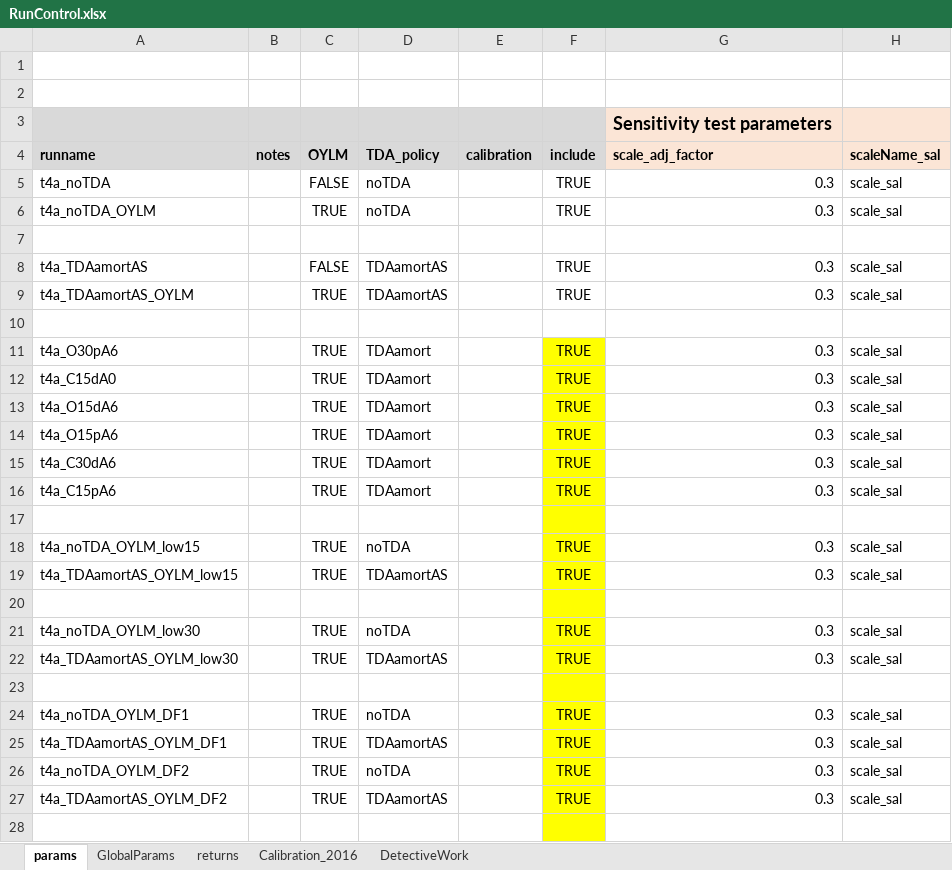
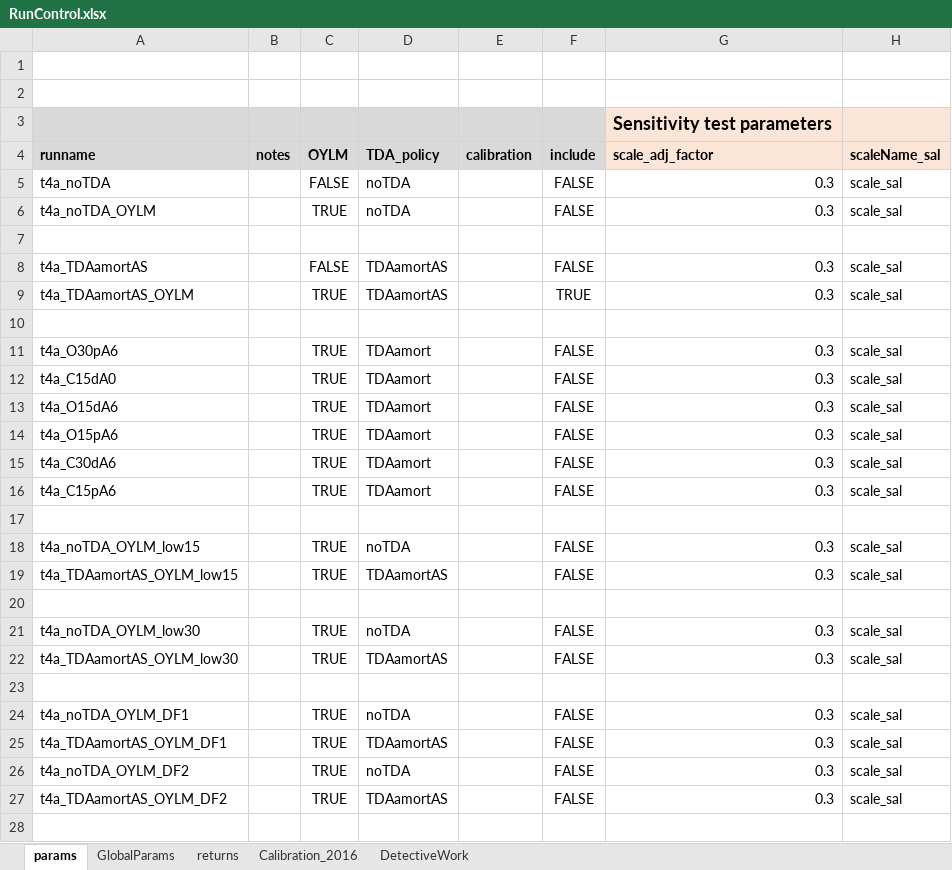
Before and after one commit to marshallpku/RSF_NYCTRS, an Excel workbook: RunControl.xlsx, sheet params, drawn as a sheet; only a part is shown; values as stored, in another font and other column widths than the file's, no borders; the diff covers the shown part only; the diff names each change by its address in the sheet, - before the commit and + after, or states it on an @@ line.

```diff
--- a/RunControl.xlsx (sheet params)
+++ b/RunControl.xlsx (sheet params)
-F5:F6 (include): TRUE
+F5:F6 (include): FALSE
-F8 (include): TRUE
+F8 (include): FALSE
-F11:F16 (include): TRUE
+F11:F16 (include): FALSE
-F11:F28 fill: #FFFF00
+F11:F28 fill: none
-F18:F19 (include): TRUE
+F18:F19 (include): FALSE
-F21:F22 (include): TRUE
+F21:F22 (include): FALSE
-F24:F27 (include): TRUE
+F24:F27 (include): FALSE
```
Also changed, not shown: 4 edited cells and cell formats elsewhere in this sheet, Inputs_data/MP2015/research-2015-mort-imp-scale-rates.xlsx, 6 other files.
